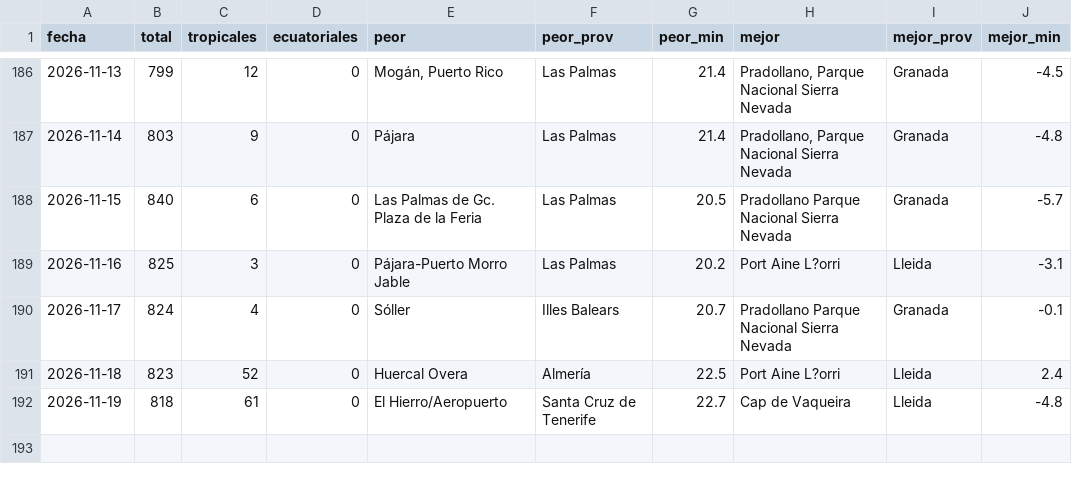
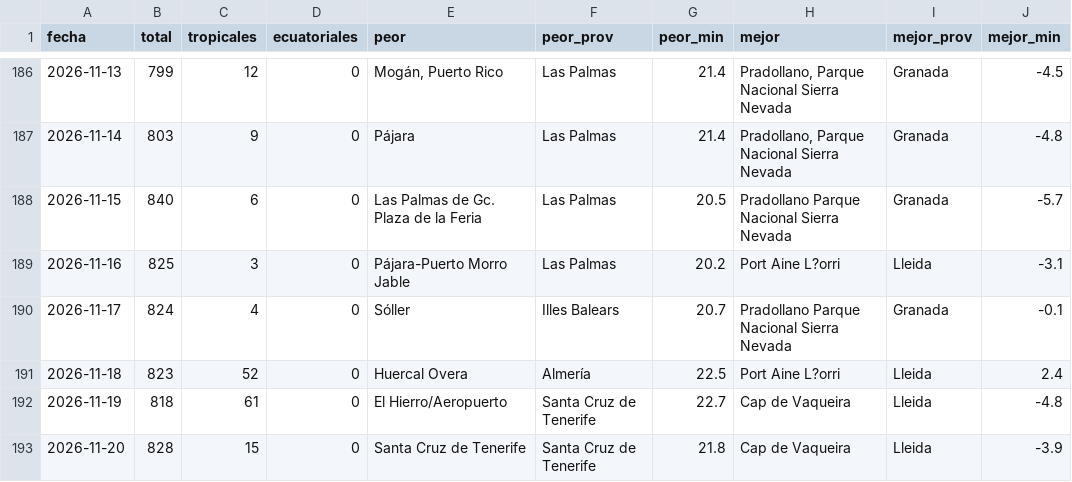
Before and after one commit to prestigyo/refugio-climatico, a CSV file: docs/parte/historial.csv, drawn as a sheet; only a part is shown, gaps mark what is left out.

```diff
--- a/docs/parte/historial.csv
+++ b/docs/parte/historial.csv
@@ -192 +192,2 @@ fecha,total,tropicales,ecuatoriales,peor,peor_prov,peor_min,mejor,mejor_prov,mej
 2026-11-19,818,61,0,El Hierro/Aeropuerto,Santa Cruz de Tenerife,22.7,Cap de Vaqueira,Lleida,-4.8
+2026-11-20,828,15,0,Santa Cruz de Tenerife,Santa Cruz de Tenerife,21.8,Cap de Vaqueira,Lleida,-3.9
```
Also changed, not shown: 6 other files.
